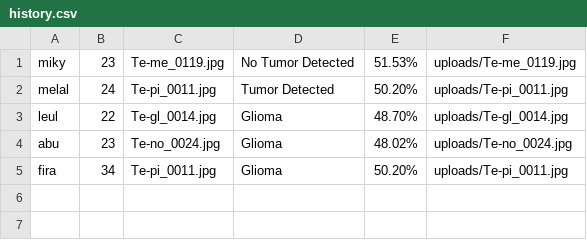
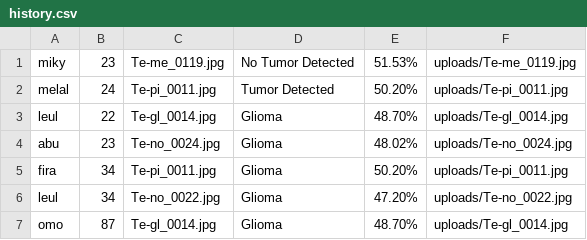
Before and after one commit to Firalen/braintumor, a CSV file: history.csv, drawn as a sheet.

```diff
--- a/history.csv
+++ b/history.csv
@@ -5 +5,3 @@ abu,23,Te-no_0024.jpg,Glioma,48.02%,uploads/Te-no_0024.jpg
 fira,34,Te-pi_0011.jpg,Glioma,50.20%,uploads/Te-pi_0011.jpg
+leul,34,Te-no_0022.jpg,Glioma,47.20%,uploads/Te-no_0022.jpg
+omo,87,Te-gl_0014.jpg,Glioma,48.70%,uploads/Te-gl_0014.jpg
```
Also changed, not shown: 4 other files.
